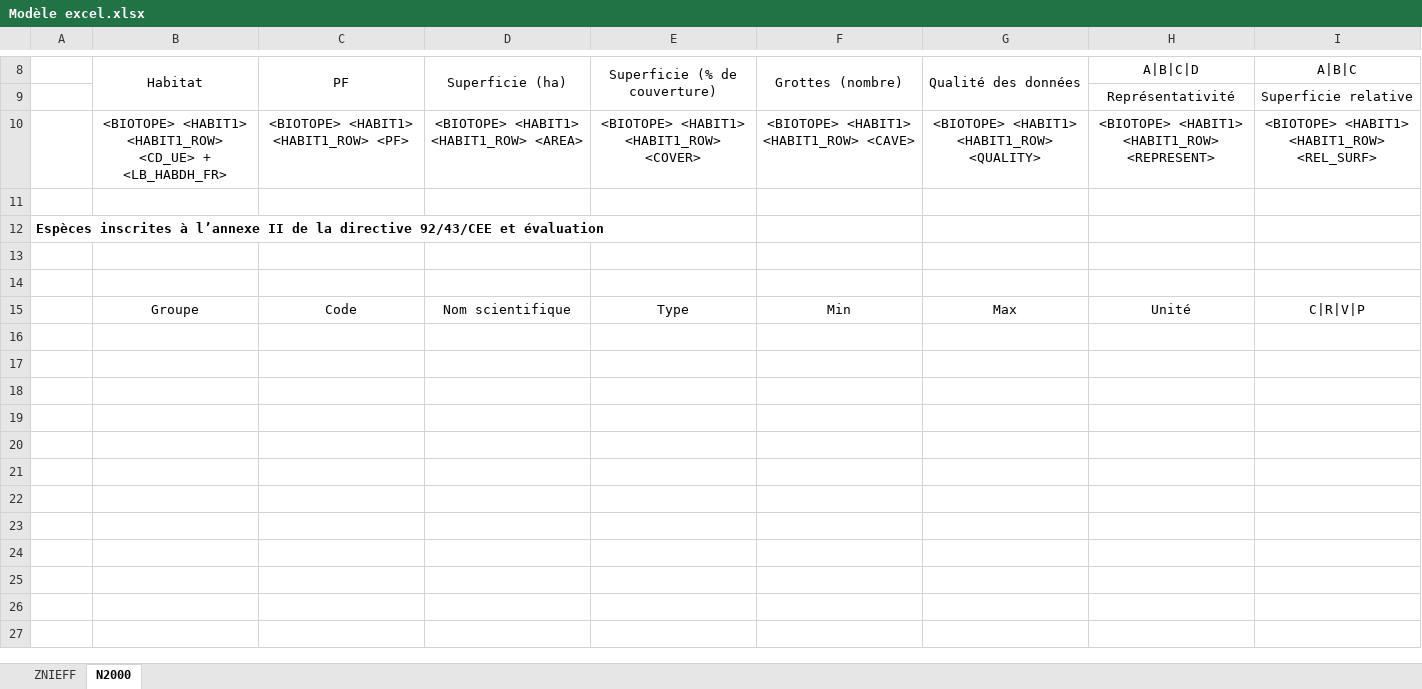
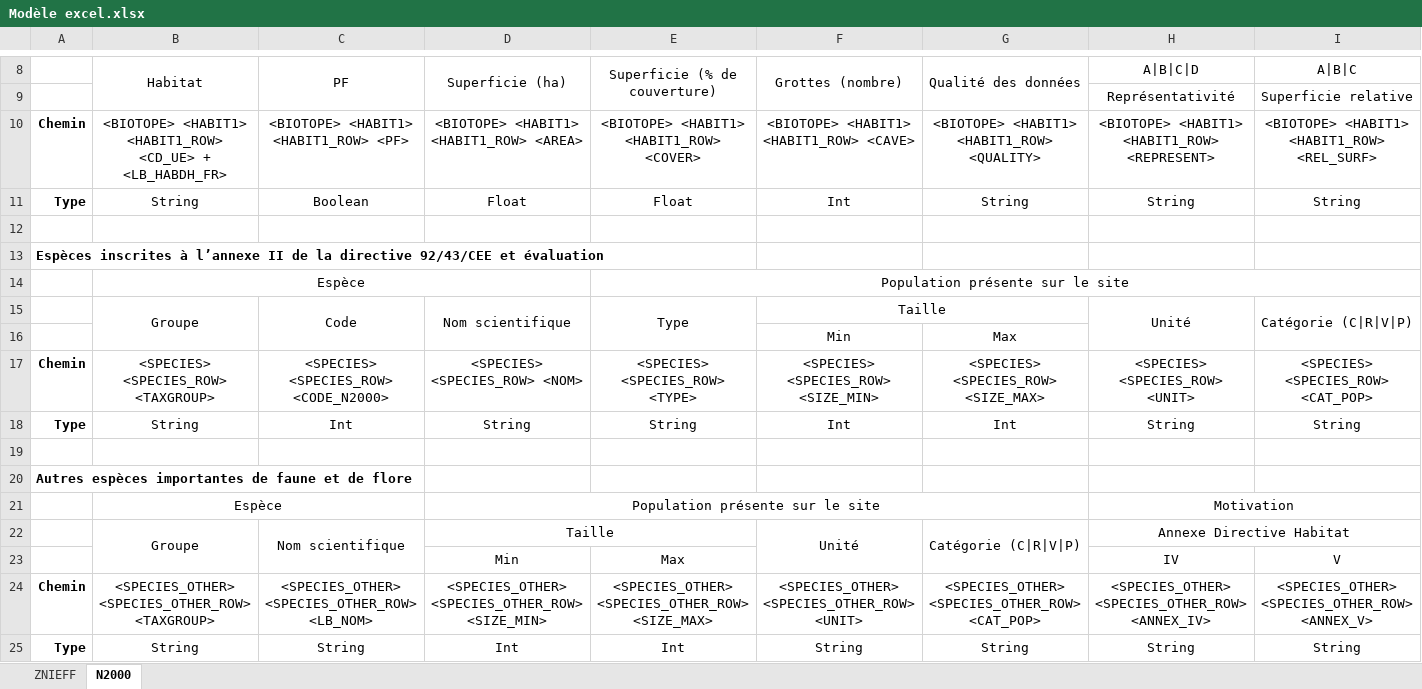
Before and after one commit to Milou34/Automatisation-biblio, an Excel workbook: Modèle excel.xlsx, sheet N2000, drawn as a sheet; only a part is shown, gaps mark what is left out; values as stored, in another font and other column widths than the file's, no borders; removed rows and columns are numbered as before the commit, all else as after; rows hold the shown columns only; the diff names each change by its address in the sheet, - before the commit and + after, or states it on an @@ line.

```diff
--- a/Modèle excel.xlsx (sheet N2000)
+++ b/Modèle excel.xlsx (sheet N2000)
-A10: (empty)
+A10: Chemin
+row 11: Type | String | Boolean | Float | Float | Int | String | String | String
+row 14:  | Espèce |  |  | Population présente sur le site
+row 15:  | Groupe | Code | Nom scientifique | Type | Taille |  | Unité | Catégorie (C|R|V|P)
+row 16:  |  |  |  |  | Min | Max
+row 17: Chemin | <SPECIES> <SPECIES_ROW> <TAXGROUP> | <SPECIES> <SPECIES_ROW> <CODE_N2000> | <SPECIES> <SPECIES_ROW> <NOM> | <SPECIES> <SPECIES_ROW> <TYPE> | <SPECIES> <SPECIES_ROW> <SIZE_MIN> | <SPECIES> <SPECIES_ROW> <SIZE_MAX> | <SPECIES> <SPECIES_ROW> <UNIT> | <SPECIES> <SPECIES_ROW> <CAT_POP>
+row 18: Type | String | Int | String | String | Int | Int | String | String
-A20: (empty)
+A20: Autres espèces importantes de faune et de flore
-row 15:  | Groupe | Code | Nom scientifique | Type | Min | Max | Unité | C|R|V|P
+row 21:  | Espèce |  | Population présente sur le site |  |  |  | Motivation
+row 22:  | Groupe | Nom scientifique | Taille |  | Unité | Catégorie (C|R|V|P) | Annexe Directive Habitat
+row 23:  |  |  | Min | Max |  |  | IV | V
+row 24: Chemin | <SPECIES_OTHER> <SPECIES_OTHER_ROW> <TAXGROUP> | <SPECIES_OTHER> <SPECIES_OTHER_ROW> <LB_NOM> | <SPECIES_OTHER> <SPECIES_OTHER_ROW> <SIZE_MIN> | <SPECIES_OTHER> <SPECIES_OTHER_ROW> <SIZE_MAX> | <SPECIES_OTHER> <SPECIES_OTHER_ROW> <UNIT> | <SPECIES_OTHER> <SPECIES_OTHER_ROW> <CAT_POP> | <SPECIES_OTHER> <SPECIES_OTHER_ROW> <ANNEX_IV> | <SPECIES_OTHER> <SPECIES_OTHER_ROW> <ANNEX_V>
+row 25: Type | String | String | Int | Int | String | String | String | String
```
Also changed, not shown: 6 other files.
